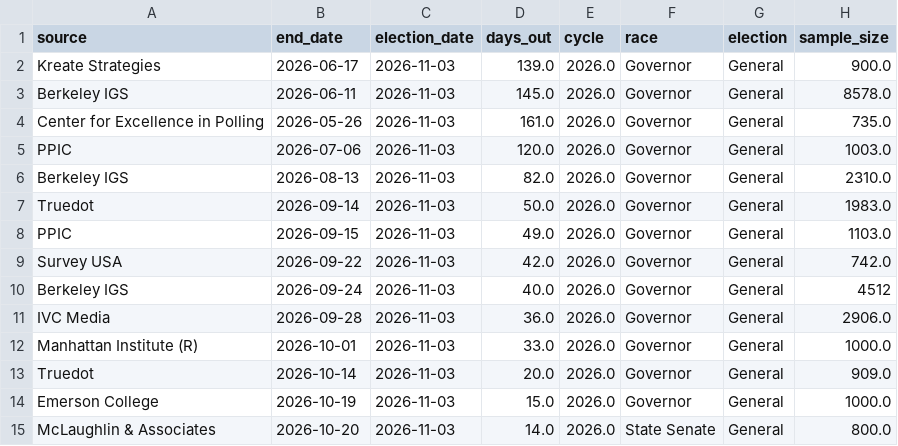
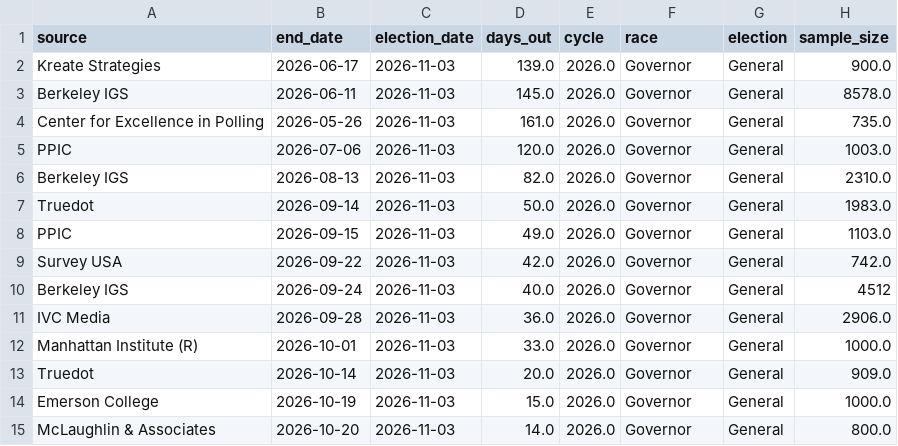
Before and after one commit to tysoda/2026-Ca-SD4-forecast-V2, a CSV file: current_polls.csv, drawn as a sheet; only a part is shown; the diff names each change by its address in the sheet, - before the commit and + after, or states it on an @@ line.

```diff
--- a/current_polls.csv
+++ b/current_polls.csv
-F15 (race): State Senate
+F15 (race): Governor
```
